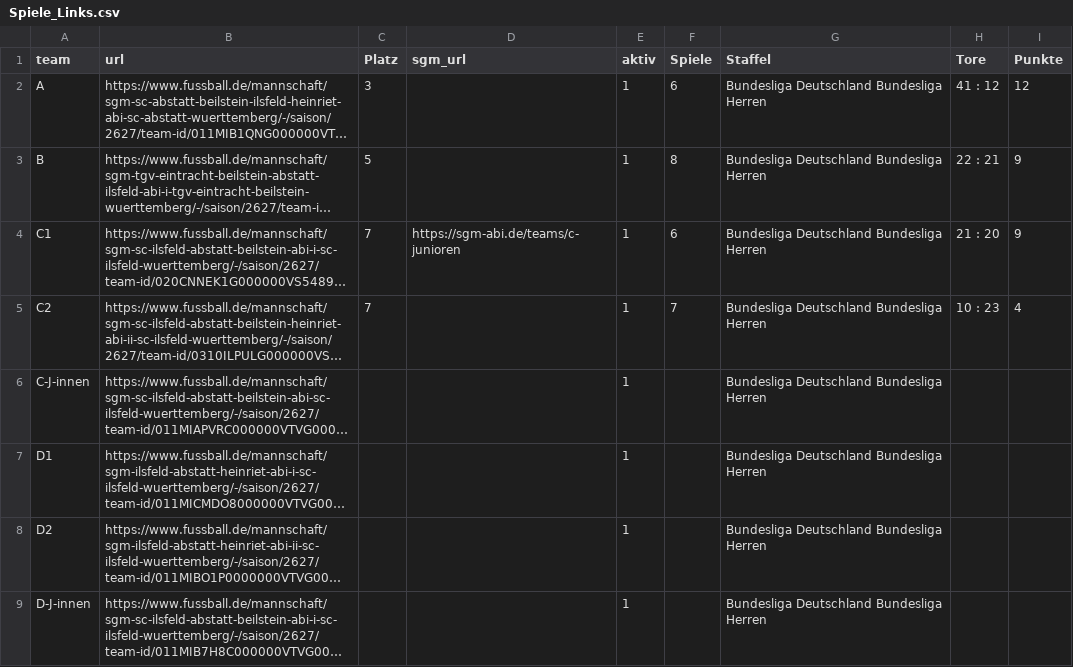
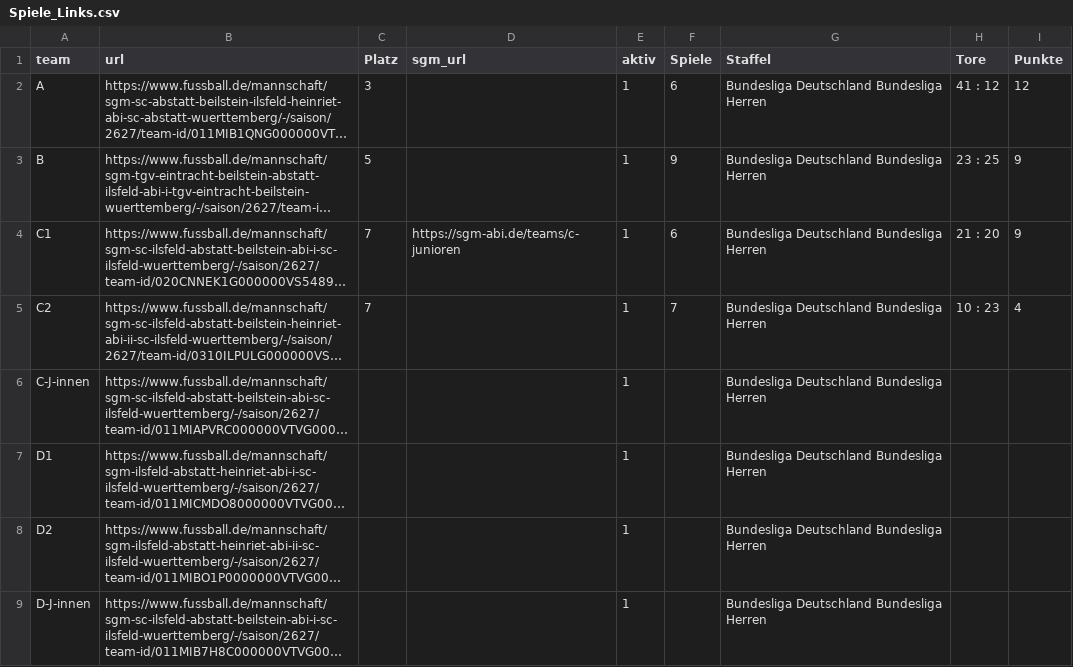
Before and after one commit to sgm-abi/fussball-widgets, a CSV file: scripts/Spiele_Links.csv, drawn as a sheet; long unchanged cells end in …; the diff names each change by its address in the sheet, - before the commit and + after, or states it on an @@ line.

```diff
--- a/scripts/Spiele_Links.csv
+++ b/scripts/Spiele_Links.csv
-F3 (Spiele): 8
+F3 (Spiele): 9
-H3 (Tore): 22 : 21
+H3 (Tore): 23 : 25
```
Also changed, not shown: 18 other files.
